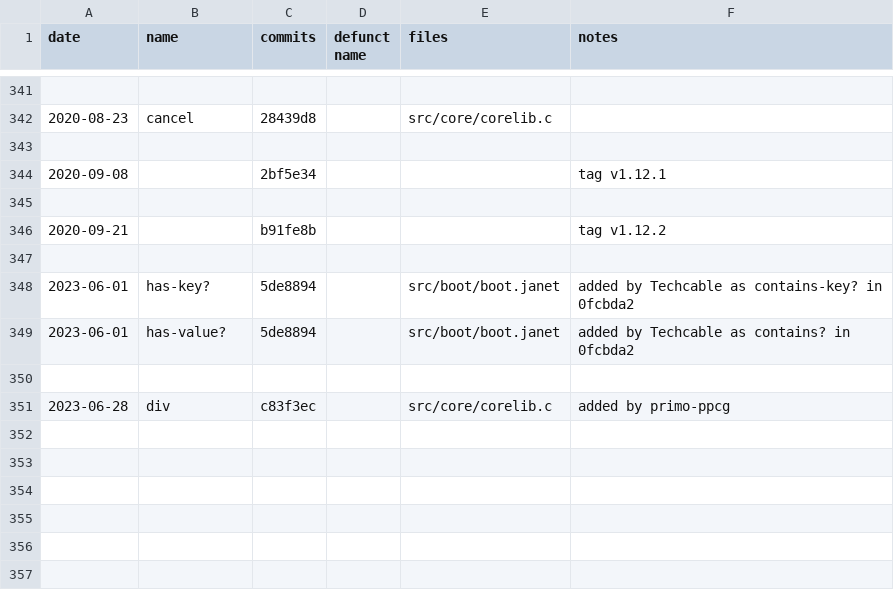
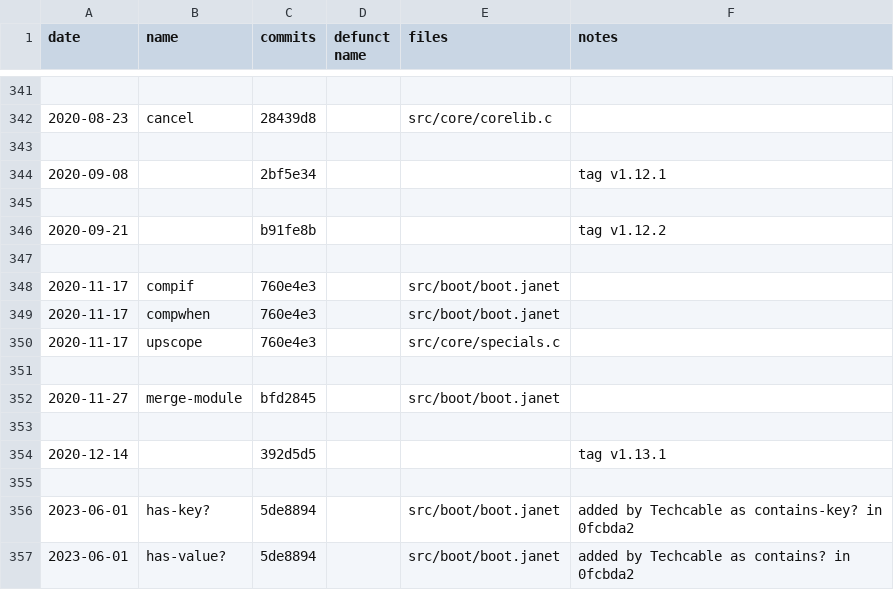
Before and after one commit to sogaiu/janet-examples, a TSV file: doc/history.tsv, drawn as a sheet; only a part is shown, gaps mark what is left out; the shorter side is filled out with more unchanged rows; the diff names each change by its address in the sheet, - before the commit and + after, or states it on an @@ line.

Commit message:
Update history.tsv with 1.13.1 info

```diff
--- a/doc/history.tsv
+++ b/doc/history.tsv
+row 348: 2020-11-17 | compif | 760e4e3 |  | src/boot/boot.janet
+row 349: 2020-11-17 | compwhen | 760e4e3 |  | src/boot/boot.janet
+row 350: 2020-11-17 | upscope | 760e4e3 |  | src/core/specials.c
+row 351: (empty)
+row 352: 2020-11-27 | merge-module | bfd2845 |  | src/boot/boot.janet
+row 353: (empty)
+row 354: 2020-12-14 |  | 392d5d5 |  |  | tag v1.13.1
+row 355: (empty)
```
